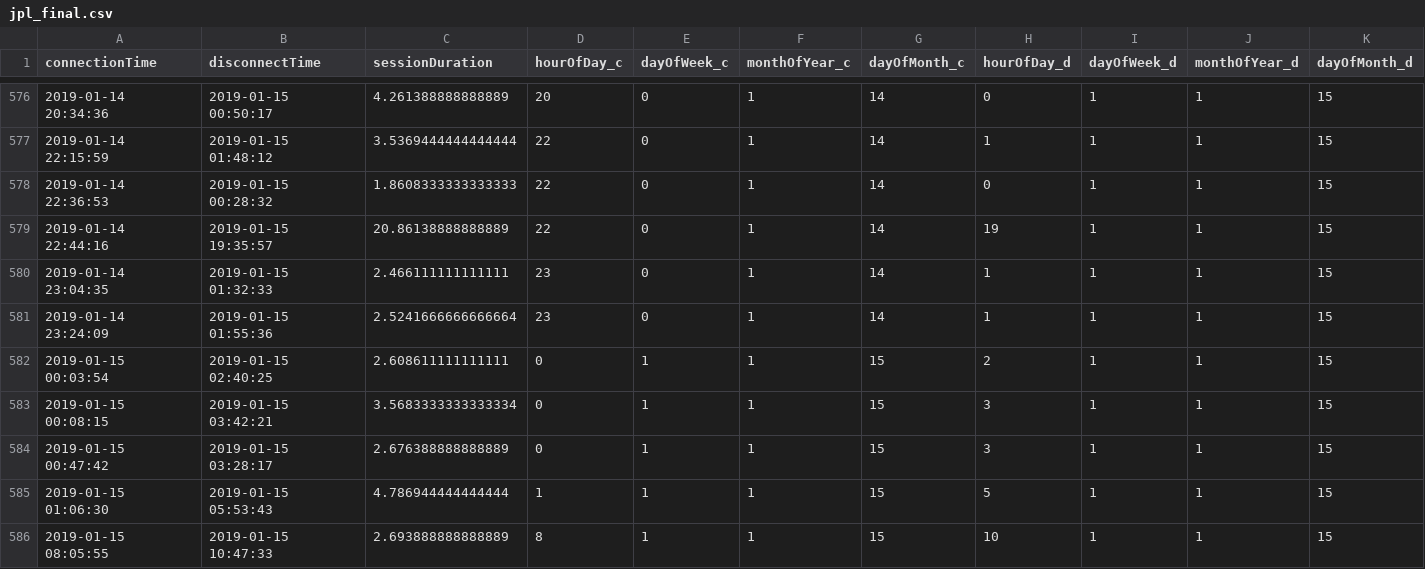
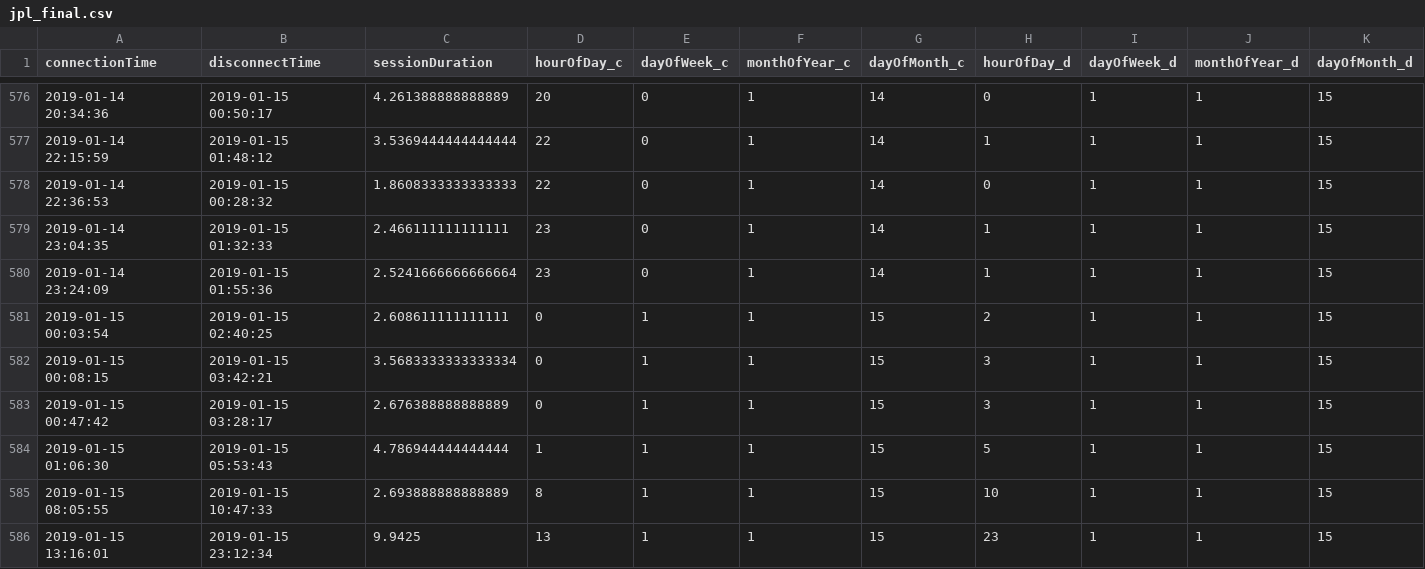
Before and after one commit to NatDave/xgboost-ev-charging, a CSV file: jpl_final.csv, drawn as a sheet; only a part is shown, gaps mark what is left out; the shorter side is filled out with more unchanged rows; the diff names each change by its address in the sheet, - before the commit and + after, or states it on an @@ line.

```diff
--- a/jpl_final.csv
+++ b/jpl_final.csv
-row 579: 2019-01-14 22:44:16 | 2019-01-15 19:35:57 | 20.86138888888889 | 22 | 0 | 1 | 14 | 19 | 1 | 1 | 15
```
Also changed, not shown: 5 other files.
